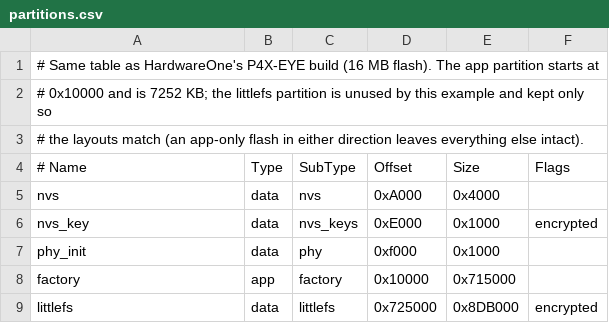
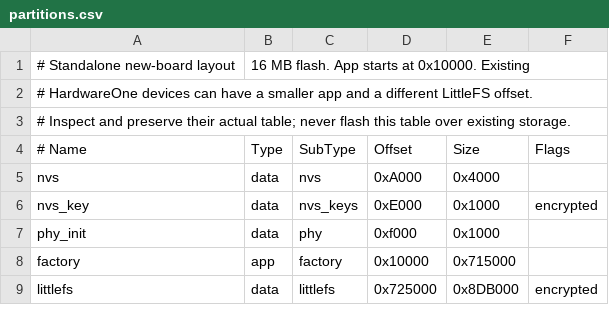
Before and after one commit to CadenGithubB/HardwareOne_Speech_To_Text, a CSV file: firmware/examples/p4_eye_captions/partitions.csv, drawn as a sheet.

Commit message:
Recover standalone transcript features and document STT performance gaps

```diff
--- a/firmware/examples/p4_eye_captions/partitions.csv
+++ b/firmware/examples/p4_eye_captions/partitions.csv
@@ -1,4 +1,4 @@
-# Same table as HardwareOne's P4X-EYE build (16 MB flash). The app partition starts at
-# 0x10000 and is 7252 KB; the littlefs partition is unused by this example and kept only so
-# the layouts match (an app-only flash in either direction leaves everything else intact).
+# Standalone new-board layout, 16 MB flash. App starts at 0x10000. Existing
+# HardwareOne devices can have a smaller app and a different LittleFS offset.
+# Inspect and preserve their actual table; never flash this table over existing storage.
 # Name,   Type, SubType,  Offset,   Size,     Flags
```
Also changed, not shown: 46 other files.
